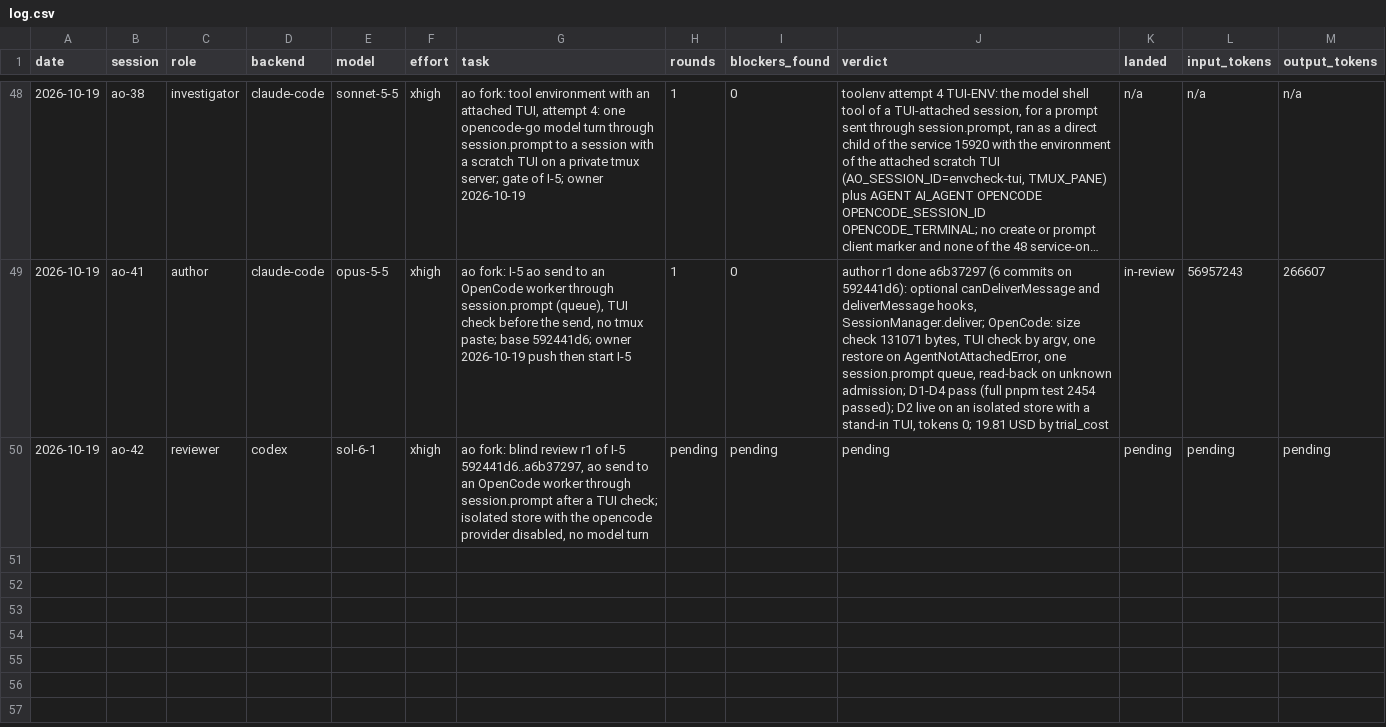
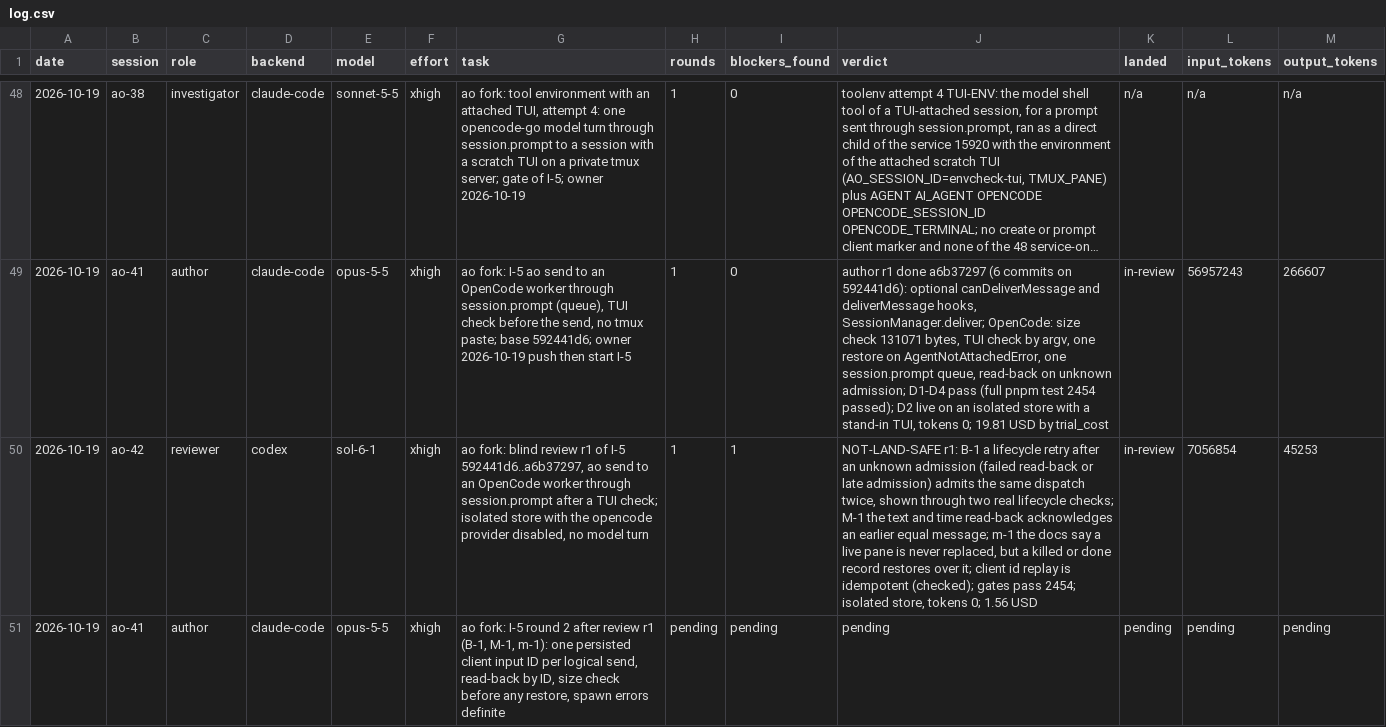
Before and after one commit to taisung/agent-orchestrator, a CSV file: development/artifacts/model_router_log/log.csv, drawn as a sheet; only a part is shown, gaps mark what is left out; long unchanged cells end in …; addresses are those after the commit; the diff names each change by its address in the sheet, - before the commit and + after, or states it on an @@ line.

Commit message:
docs(development): record the I-5 review round 1 and the round-2 dispatch

```diff
--- a/development/artifacts/model_router_log/log.csv
+++ b/development/artifacts/model_router_log/log.csv
+row 50: 2026-10-19 | ao-42 | reviewer | codex | sol-6-1 | xhigh | ao fork: blind review r1 of I-5 592441d6..a6b37297, ao send to an OpenCode worker through session.prompt after a TUI check; isolated store with the opencode provider disabled, no model turn | 1 | 1 | NOT-LAND-SAFE r1: B-1 a lifecycle retry after an unknown admission (failed read-back or late admission) admits the same dispatch twice, shown through two real lifecycle checks; M-1 the text and time read-back acknowledges an earlier equal message; m-1 the docs say a live pane is never replaced, but a killed or done record restores over it; client id replay is idempotent (checked); gates pass 2454; isolated store, tokens 0; 1.56 USD | in-review | 7056854 | 45253
-B51 (session): ao-42
+B51 (session): ao-41
-C51 (role): reviewer
+C51 (role): author
-D51 (backend): codex
+D51 (backend): claude-code
-E51 (model): sol-6-1
+E51 (model): opus-5-5
-G51 (task): ao fork: blind review r1 of I-5 592441d6..a6b37297, ao send to an OpenCode worker through session.prompt after a TUI check; isolated store with the opencode provider disabled, no model turn
+G51 (task): ao fork: I-5 round 2 after review r1 (B-1, M-1, m-1): one persisted client input ID per logical send, read-back by ID, size check before any restore, spawn errors definite
```
Also changed, not shown: 2 other files.
